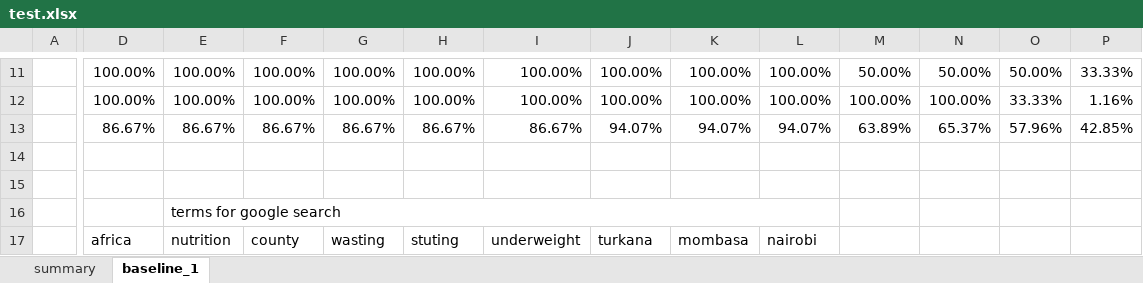
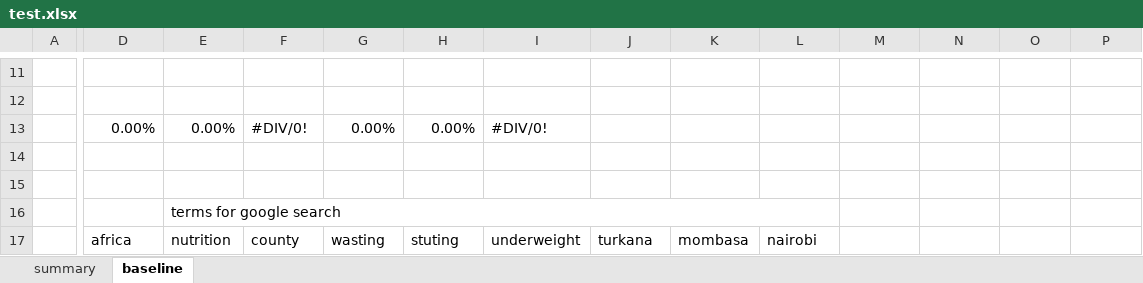
Before and after one commit to HammerProject/HammerDataProject, an Excel workbook: hammer-colombo/fuzzy-examples-set/test.xlsx, sheet baseline, drawn as a sheet; only a part is shown, gaps mark what is left out; values as stored, in another font and other column widths than the file's, no cell formats; the diff covers the shown part only; the diff names each change by its address in the sheet, - before the commit and + after, or states it on an @@ line.

```diff
--- a/hammer-colombo/fuzzy-examples-set/test.xlsx (sheet baseline)
+++ b/hammer-colombo/fuzzy-examples-set/test.xlsx (sheet baseline)
-sheet tab: baseline_1
+sheet tab: baseline
-D11:D12: 100.00%
+D11:D12: (empty)
-E11:E12: 100.00%
+E11:E12: (empty)
-F11:F12: 100.00%
+F11:F12: (empty)
-G11:G12: 100.00%
+G11:G12: (empty)
-H11:H12: 100.00%
+H11:H12: (empty)
-I11:I12: 100.00%
+I11:I12: (empty)
-J11:J12: 100.00%
+J11:J12: (empty)
-K11:K12: 100.00%
+K11:K12: (empty)
-L11:L12: 100.00%
+L11:L12: (empty)
-M11: 50.00%
+M11: (empty)
-N11: 50.00%
+N11: (empty)
-O11: 50.00%
+O11: (empty)
-P11: 33.33%
+P11: (empty)
-M12: 100.00%
+M12: (empty)
-N12: 100.00%
+N12: (empty)
-O12: 33.33%
+O12: (empty)
-P12: 1.16%
+P12: (empty)
-D13: 86.67%
+D13: 0.00%
-E13: 86.67%
+E13: 0.00%
-F13: 86.67%
+F13: #DIV/0!
-G13: 86.67%
+G13: 0.00%
-H13: 86.67%
+H13: 0.00%
-I13: 86.67%
+I13: #DIV/0!
-J13: 94.07%
+J13: (empty)
-K13: 94.07%
+K13: (empty)
-L13: 94.07%
+L13: (empty)
-M13: 63.89%
+M13: (empty)
-N13: 65.37%
+N13: (empty)
-O13: 57.96%
+O13: (empty)
-P13: 42.85%
+P13: (empty)
```
Also changed, not shown: 166 edited cells and merged cells elsewhere in this sheet, sheet summary, cell formats, hammer-colombo/fuzzy-examples-set/1_result.xlsx, hammer-colombo/fuzzy-examples-set/2_result.xlsx, 2 other files.
